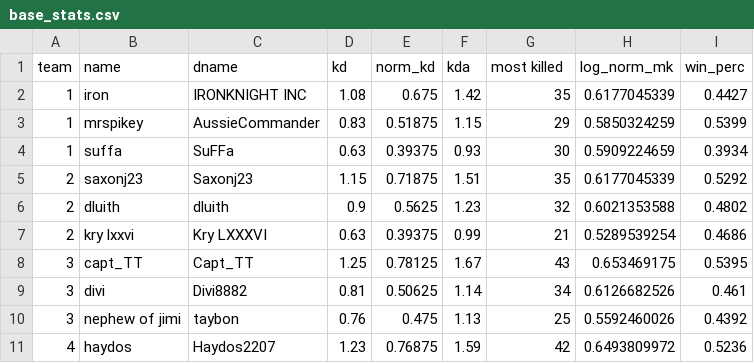
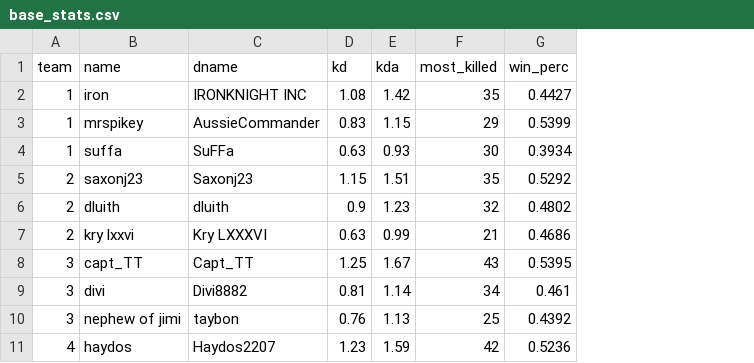
Before and after one commit to SethDKelly/asylum_pvp, a CSV file: tourny1/base_stats.csv, drawn as a sheet; only a part is shown; removed rows and columns are numbered as before the commit, all else as after; the diff names each change by its address in the sheet, - before the commit and + after, or states it on an @@ line.

Commit message:
Update to only include base stats

```diff
--- a/tourny1/base_stats.csv
+++ b/tourny1/base_stats.csv
-column E (norm_kd), rows 2-11: 0.675 | 0.51875 | 0.39375 | 0.71875 | 0.5625 | 0.39375 | 0.78125 | 0.50625 | 0.475 | 0.76875
-column H (log_norm_mk), rows 2-11: 0.6177045339 | 0.5850324259 | 0.5909224659 | 0.6177045339 | 0.6021353588 | 0.5289539254 | 0.653469175 | 0.6126682526 | 0.5592460026 | 0.6493809972
-F1: most killed
+F1: most_killed
```
